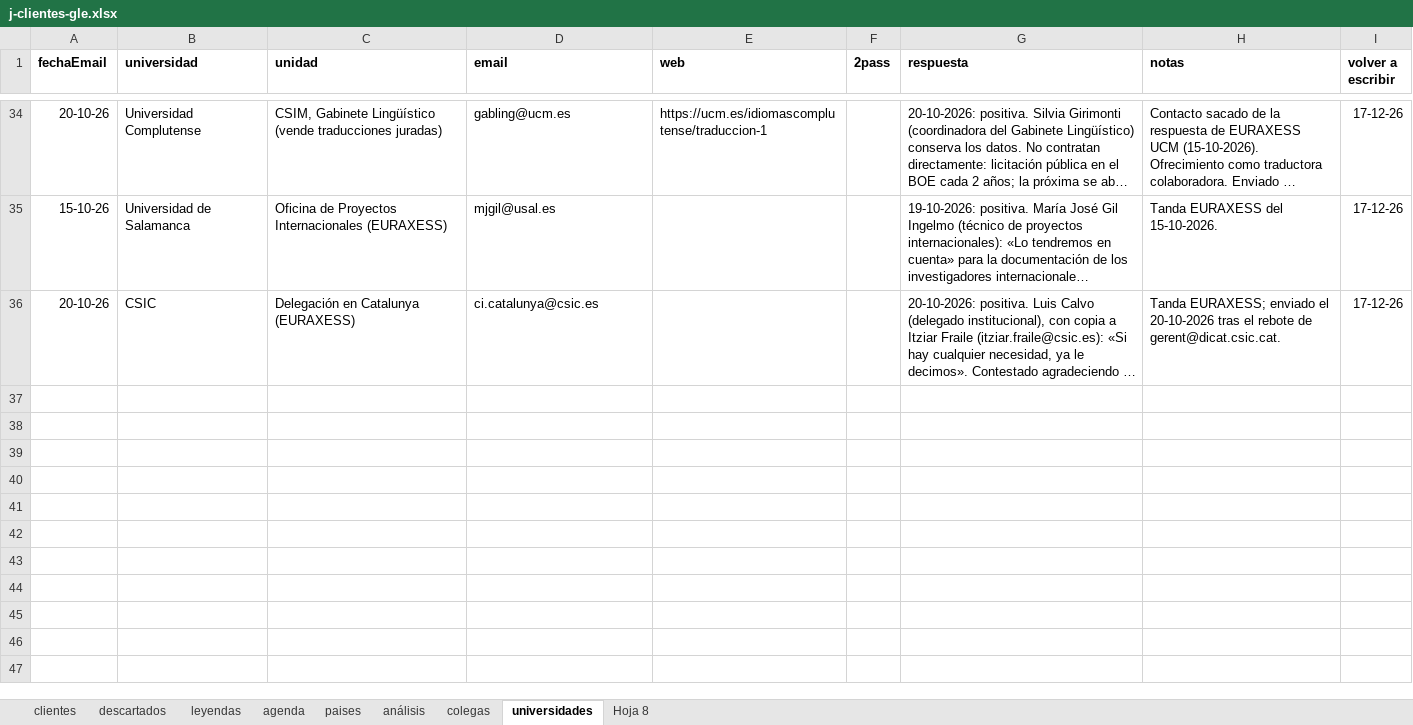
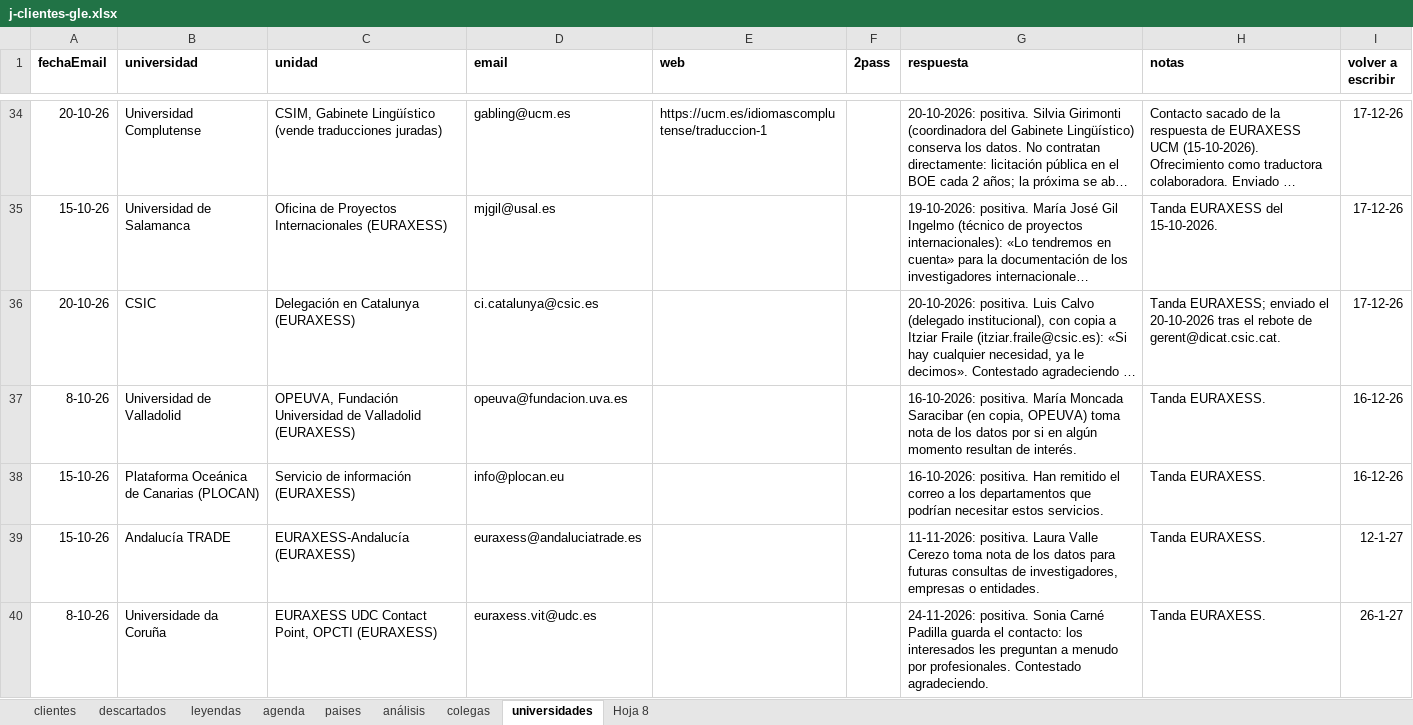
Before and after one commit to Rocio-bot/jurada, an Excel workbook: j-busqueda clientes/j-clientes-gle.xlsx, sheet universidades, drawn as a sheet; only a part is shown, gaps mark what is left out; long unchanged cells end in …; values as stored, in another font and other column widths than the file's, no borders; the diff names each change by its address in the sheet, - before the commit and + after, or states it on an @@ line.

Commit message:
Actualiza Excel de clientes

```diff
--- a/j-busqueda clientes/j-clientes-gle.xlsx (sheet universidades)
+++ b/j-busqueda clientes/j-clientes-gle.xlsx (sheet universidades)
+row 37: 8-10-26 | Universidad de Valladolid | OPEUVA, Fundación Universidad de Valladolid (EURAXESS) | opeuva@fundacion.uva.es |  |  | 16-10-2026: positiva. María Moncada Saracibar (en copia, OPEUVA) toma nota de los datos por si en algún momento resultan de interés. | Tanda EURAXESS. | 16-12-26
+row 38: 15-10-26 | Plataforma Oceánica de Canarias (PLOCAN) | Servicio de información (EURAXESS) | info@plocan.eu |  |  | 16-10-2026: positiva. Han remitido el correo a los departamentos que podrían necesitar estos servicios. | Tanda EURAXESS. | 16-12-26
+row 39: 15-10-26 | Andalucía TRADE | EURAXESS-Andalucía (EURAXESS) | euraxess@andaluciatrade.es |  |  | 11-11-2026: positiva. Laura Valle Cerezo toma nota de los datos para futuras consultas de investigadores, empresas o entidades. | Tanda EURAXESS. | 12-1-27
+row 40: 8-10-26 | Universidade da Coruña | EURAXESS UDC Contact Point, OPCTI (EURAXESS) | euraxess.vit@udc.es |  |  | 24-11-2026: positiva. Sonia Carné Padilla guarda el contacto: los interesados les preguntan a menudo por profesionales. Contestado agradeciendo. | Tanda EURAXESS. | 26-1-27
```
